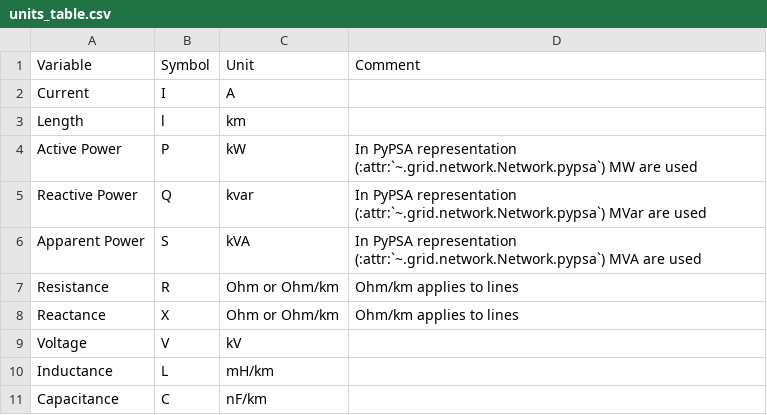
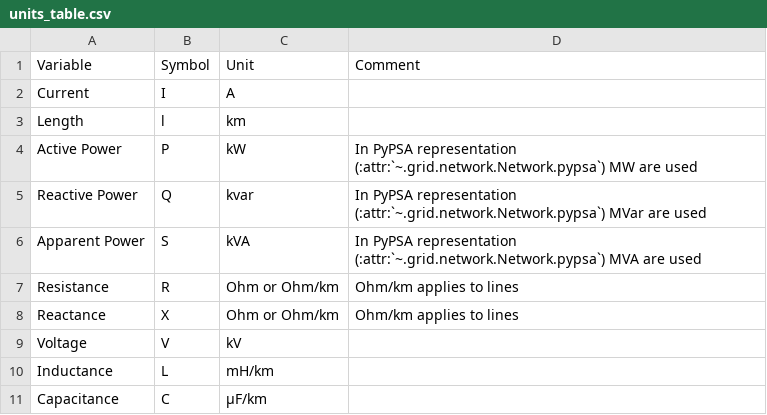
Before and after one commit to openego/eDisGo, a CSV file: doc/units_table.csv, drawn as a sheet.

Commit message:
Correct unit of capacitance in documentation

```diff
--- a/doc/units_table.csv
+++ b/doc/units_table.csv
@@ -10,2 +10,2 @@ Voltage;V;kV;
 Inductance;L;mH/km;
-Capacitance;C;nF/km;
+Capacitance;C;µF/km;
```
